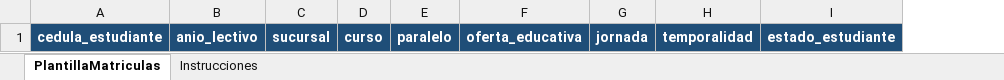
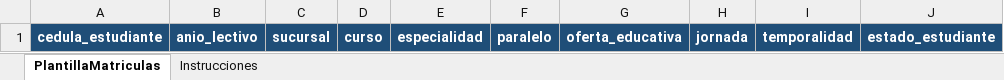
Before and after one commit to Stalinjs/sistema-colegio, an Excel workbook: Aplicaciones/Gestion/plantillas_excel/plantilla_matriculas.xlsx, sheet PlantillaMatriculas, drawn as a sheet; only a part is shown; values as stored, in another font and other column widths than the file's, no borders; the diff names each change by its address in the sheet, - before the commit and + after, or states it on an @@ line.

Commit message:
FILTROS PARA MATRICULA

```diff
--- a/Aplicaciones/Gestion/plantillas_excel/plantilla_matriculas.xlsx (sheet PlantillaMatriculas)
+++ b/Aplicaciones/Gestion/plantillas_excel/plantilla_matriculas.xlsx (sheet PlantillaMatriculas)
+column E, row 1: especialidad
```
Also changed, not shown: Aplicaciones/Gestion/plantillas_excel/plantilla_estudiantes.xlsx, 4 other files.
